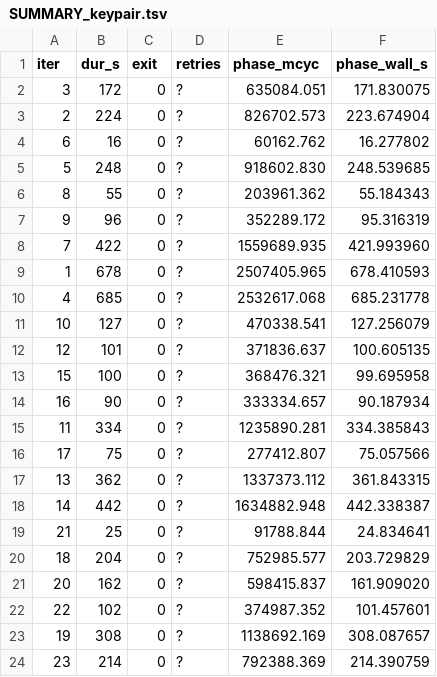
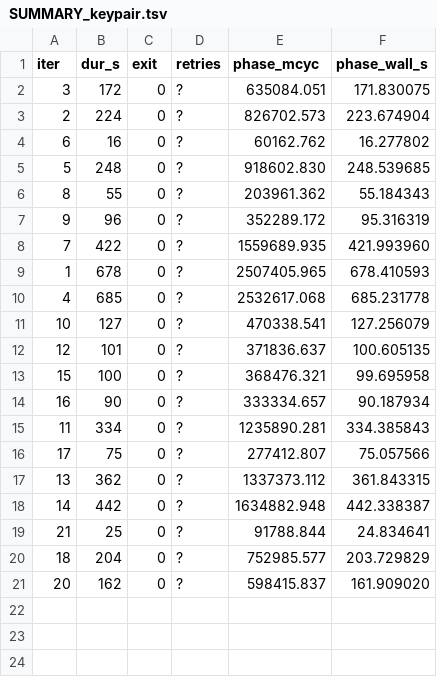
Before and after one commit to yhwkorea/compact-SQIsign, a TSV file: bench-results/results_compare/ours/lvl5/lvl5/SUMMARY_keypair.tsv, drawn as a sheet.

Commit message:
bench-results:

```diff
--- a/bench-results/results_compare/ours/lvl5/lvl5/SUMMARY_keypair.tsv
+++ b/bench-results/results_compare/ours/lvl5/lvl5/SUMMARY_keypair.tsv
@@ -21,4 +21 @@ iter	dur_s	exit	retries	phase_mcyc	phase_wall_s
 20	162	0	?	598415.837	161.909020
-22	102	0	?	374987.352	101.457601
-19	308	0	?	1138692.169	308.087657
-23	214	0	?	792388.369	214.390759
```
Also changed, not shown: bench-results/results_compare/klkl25/lvl1/lvl1/SUMMARY_keypair.tsv, bench-results/results_compare/klkl25/lvl3/lvl3/SUMMARY_keypair.tsv, 11 other files.
